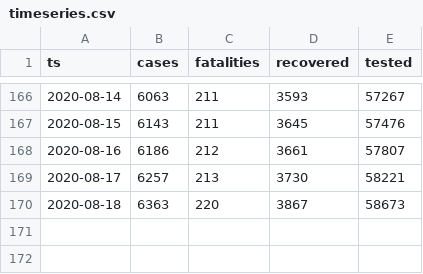
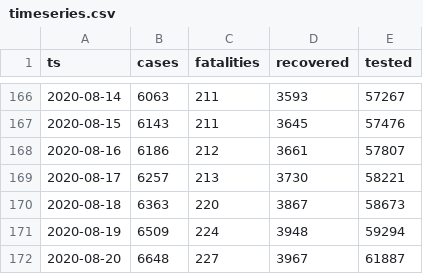
Before and after one commit to aleksandar-jovicic/COVID19-Republika-Srpska, a CSV file: timeseries.csv, drawn as a sheet; only a part is shown, gaps mark what is left out.

Commit message:
Latest situation [2020-08-21]

```diff
--- a/timeseries.csv
+++ b/timeseries.csv
@@ -170 +170,3 @@ ts,cases,fatalities,recovered,tested
 2020-08-18,6363,220,3867,58673
+2020-08-19,6509,224,3948,59294
+2020-08-20,6648,227,3967,61887
```
